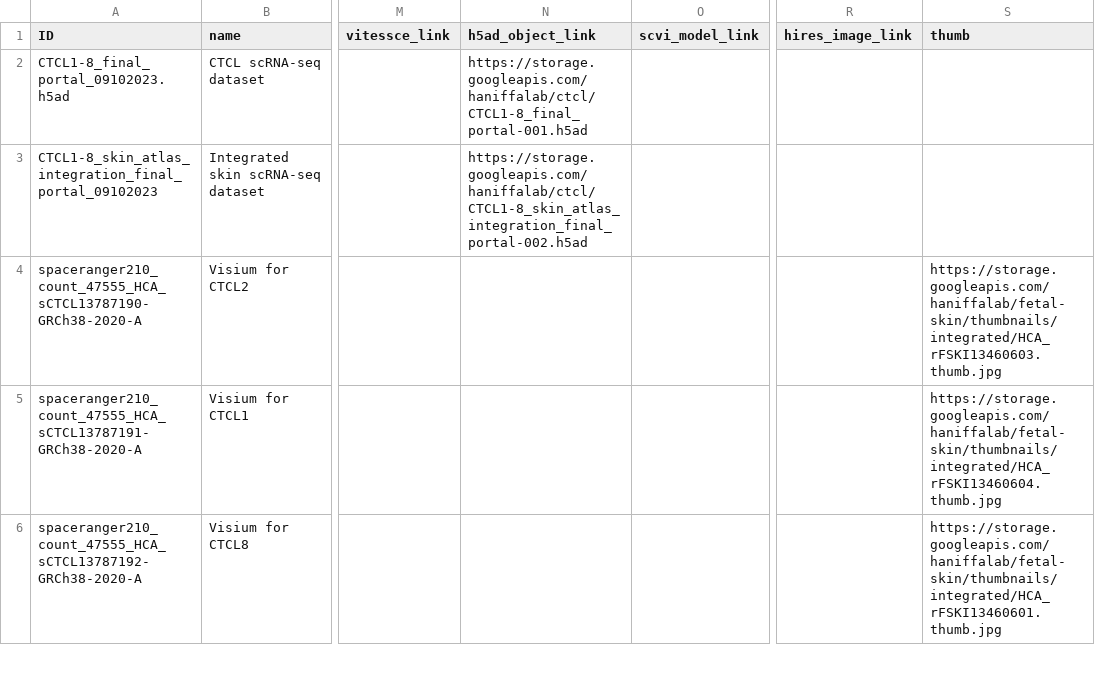
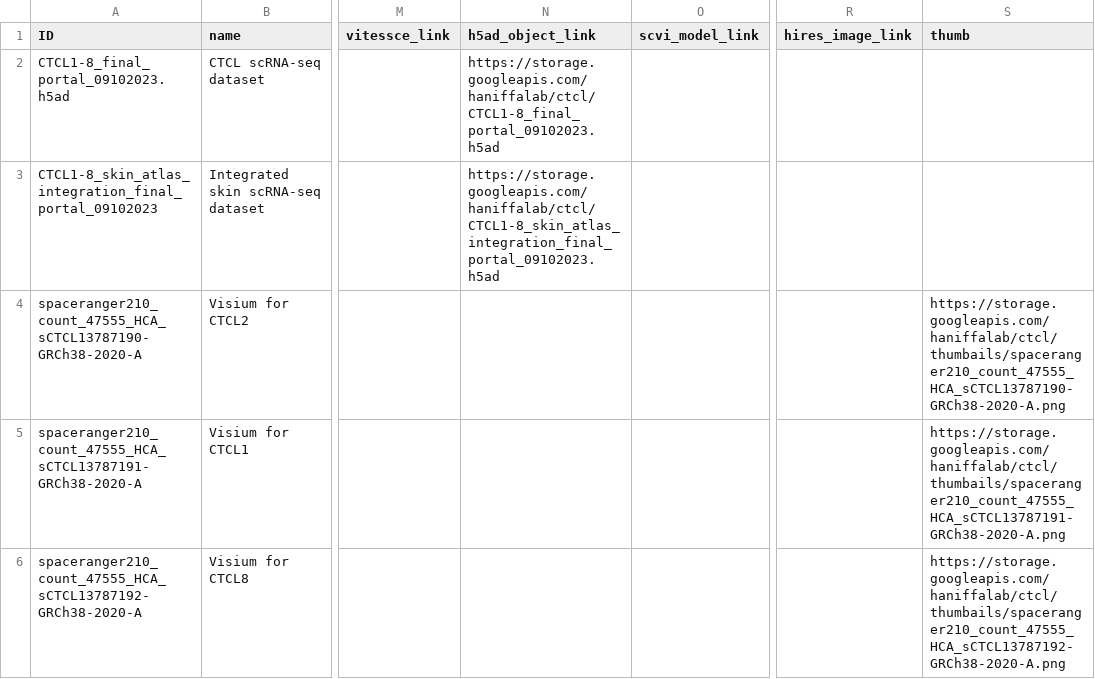
Before and after one commit to haniffalab/jekyll-cellatlas-io-collections, a CSV file: _data/ctcl.csv, drawn as a sheet; only a part is shown, gaps mark what is left out; the diff covers the shown part only; the diff names each change by its address in the sheet, - before the commit and + after, or states it on an @@ line.

Commit message:
update ctcl to close #7

```diff
--- a/_data/ctcl.csv
+++ b/_data/ctcl.csv
-N2 (h5ad_object_link): https://storage.googleapis.com/haniffalab/ctcl/CTCL1-8_final_portal-001.h5ad
+N2 (h5ad_object_link): https://storage.googleapis.com/haniffalab/ctcl/CTCL1-8_final_portal_09102023.h5ad
-N3 (h5ad_object_link): https://storage.googleapis.com/haniffalab/ctcl/CTCL1-8_skin_atlas_integration_final_portal-002.h5ad
+N3 (h5ad_object_link): https://storage.googleapis.com/haniffalab/ctcl/CTCL1-8_skin_atlas_integration_final_portal_09102023.h5ad
-S4 (thumb): https://storage.googleapis.com/haniffalab/fetal-skin/thumbnails/integrated/HCA_rFSKI13460603.thumb.jpg
+S4 (thumb): https://storage.googleapis.com/haniffalab/ctcl/thumbails/spaceranger210_count_47555_HCA_sCTCL13787190-GRCh38-2020-A.png
-S5 (thumb): https://storage.googleapis.com/haniffalab/fetal-skin/thumbnails/integrated/HCA_rFSKI13460604.thumb.jpg
+S5 (thumb): https://storage.googleapis.com/haniffalab/ctcl/thumbails/spaceranger210_count_47555_HCA_sCTCL13787191-GRCh38-2020-A.png
-S6 (thumb): https://storage.googleapis.com/haniffalab/fetal-skin/thumbnails/integrated/HCA_rFSKI13460601.thumb.jpg
+S6 (thumb): https://storage.googleapis.com/haniffalab/ctcl/thumbails/spaceranger210_count_47555_HCA_sCTCL13787192-GRCh38-2020-A.png
```
Also changed, not shown: 5 edited cells elsewhere in this file.
